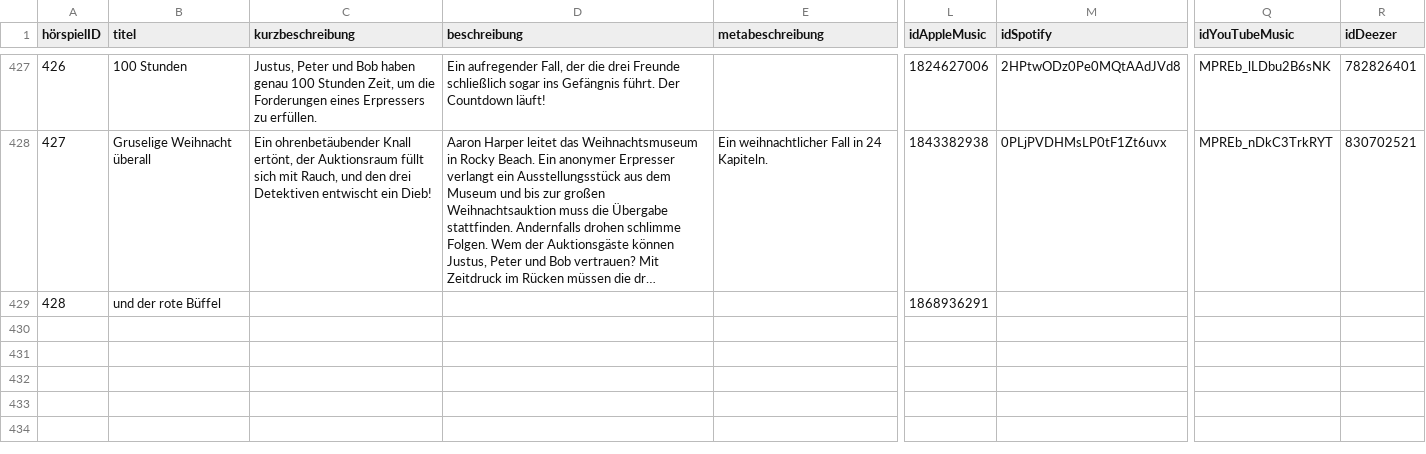
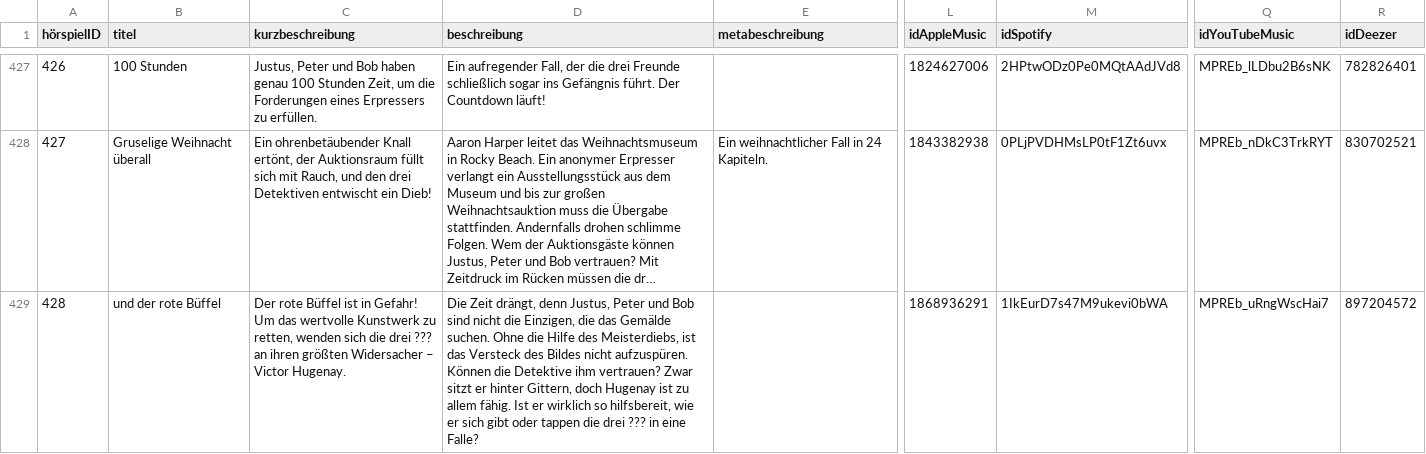
Before and after one commit to YourMJK/dreimetadaten, a TSV file: metadata/tsv/hörspiel.tsv, drawn as a sheet; only a part is shown, gaps mark what is left out; long unchanged cells end in …; the diff names each change by its address in the sheet, - before the commit and + after, or states it on an @@ line.

```diff
--- a/metadata/tsv/hörspiel.tsv
+++ b/metadata/tsv/hörspiel.tsv
-C429 (kurzbeschreibung): (empty)
+C429 (kurzbeschreibung): Der rote Büffel ist in Gefahr! Um das wertvolle Kunstwerk zu retten, wenden sich die drei ??? an ihren größten Widersacher – Victor Hugenay.
-D429 (beschreibung): (empty)
+D429 (beschreibung): Die Zeit drängt, denn Justus, Peter und Bob sind nicht die Einzigen, die das Gemälde suchen. Ohne die Hilfe des Meisterdiebs, ist das Versteck des Bildes nicht aufzuspüren. Können die Detektive ihm vertrauen? Zwar sitzt er hinter Gittern, doch Hugenay ist zu allem fähig. Ist er wirklich so hilfsbereit, wie er sich gibt oder tappen die drei ??? in eine Falle?
-M429 (idSpotify): (empty)
+M429 (idSpotify): 1IkEurD7s47M9ukevi0bWA
-Q429 (idYouTubeMusic): (empty)
+Q429 (idYouTubeMusic): MPREb_uRngWscHai7
-R429 (idDeezer): (empty)
+R429 (idDeezer): 897204572
```
Also changed, not shown: metadata/tsv/hörspielSkriptautor.tsv, 23 other files.
